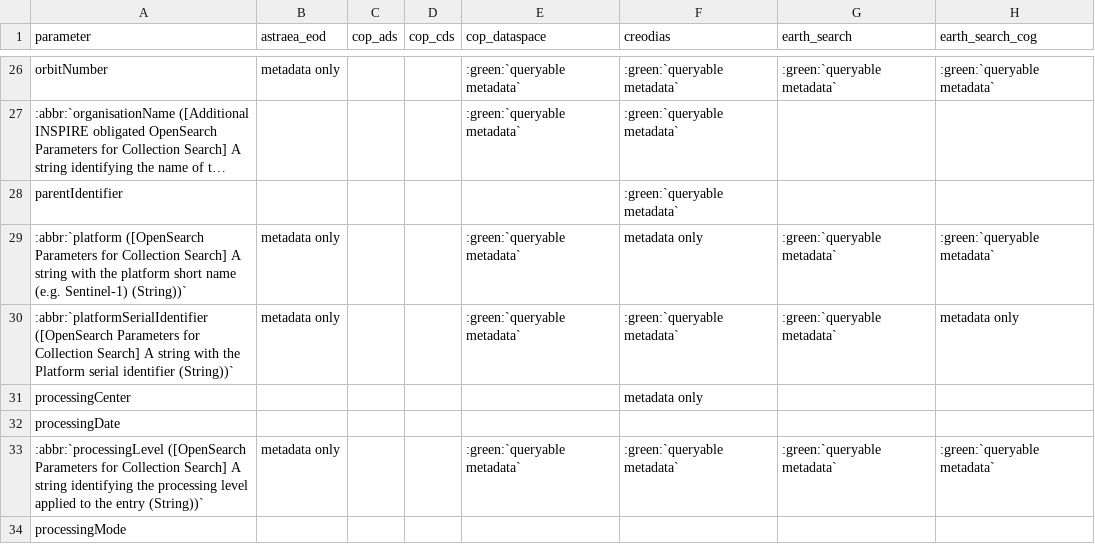
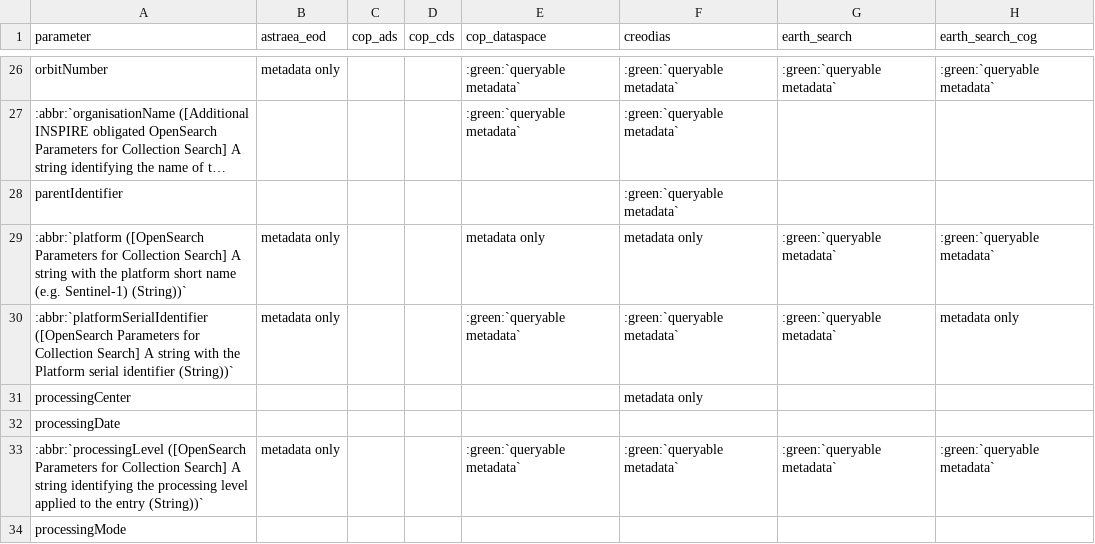
Before and after one commit to CS-SI/eodag, a CSV file: docs/_static/params_mapping_opensearch.csv, drawn as a sheet; only a part is shown, gaps mark what is left out; long unchanged cells end in …; the diff names each change by its address in the sheet, - before the commit and + after, or states it on an @@ line.

```diff
--- a/docs/_static/params_mapping_opensearch.csv
+++ b/docs/_static/params_mapping_opensearch.csv
-E29 (cop_dataspace): :green:`queryable metadata`
+E29 (cop_dataspace): metadata only
```
Also changed, not shown: docs/_static/product_types_information.csv, 1 other file.
